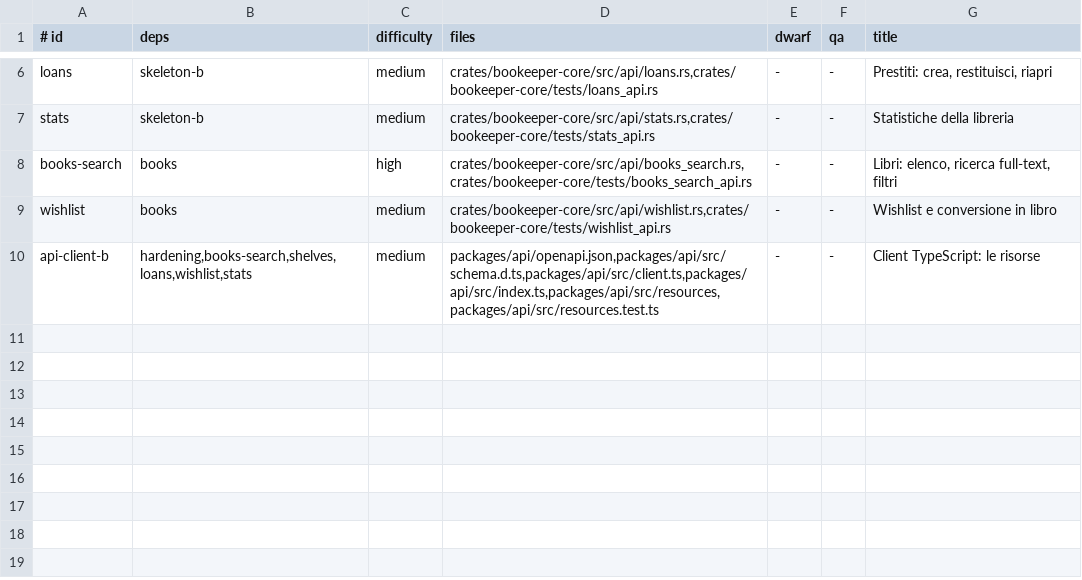
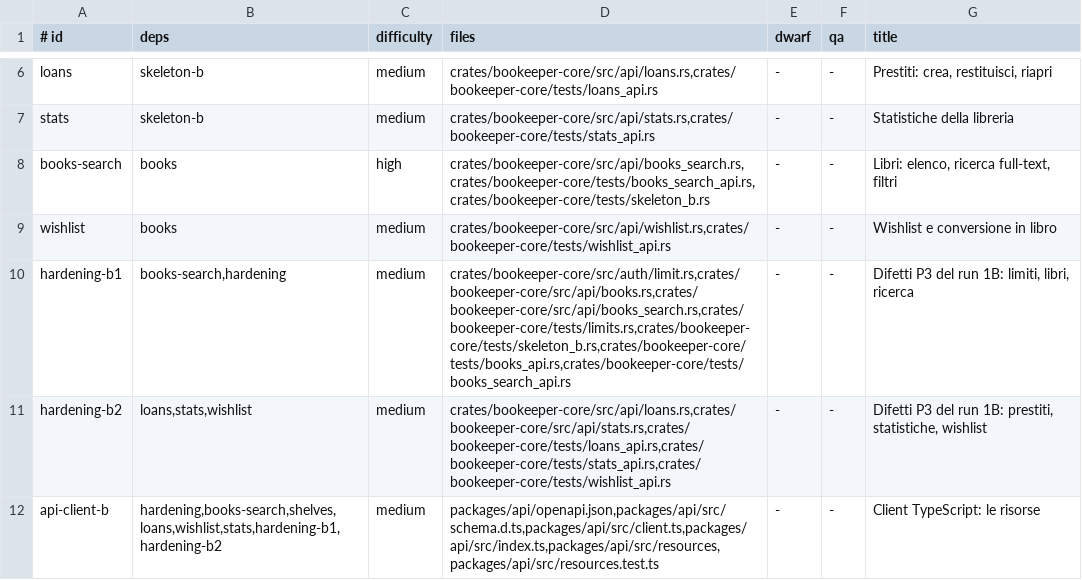
Before and after one commit to Bardugo624/Bookeeper-Neo, a TSV file: docs/forge/fase-1b/tasks.tsv, drawn as a sheet; only a part is shown, gaps mark what is left out.

```diff
--- a/docs/forge/fase-1b/tasks.tsv
+++ b/docs/forge/fase-1b/tasks.tsv
@@ -7,4 +7,6 @@ loans	skeleton-b	medium	crates/bookeeper-core/src/api/loans.rs,crates/bookeeper-
 stats	skeleton-b	medium	crates/bookeeper-core/src/api/stats.rs,crates/bookeeper-core/tests/stats_api.rs	-	-	Statistiche della libreria
-books-search	books	high	crates/bookeeper-core/src/api/books_search.rs,crates/bookeeper-core/tests/books_search_api.rs	-	-	Libri: elenco, ricerca full-text, filtri
+books-search	books	high	crates/bookeeper-core/src/api/books_search.rs,crates/bookeeper-core/tests/books_search_api.rs,crates/bookeeper-core/tests/skeleton_b.rs	-	-	Libri: elenco, ricerca full-text, filtri
 wishlist	books	medium	crates/bookeeper-core/src/api/wishlist.rs,crates/bookeeper-core/tests/wishlist_api.rs	-	-	Wishlist e conversione in libro
-api-client-b	hardening,books-search,shelves,loans,wishlist,stats	medium	packages/api/openapi.json,packages/api/src/schema.d.ts,packages/api/src/client.ts,packages/api/src/index.ts,packages/api/src/resources,packages/api/src/resources.test.ts	-	-	Client TypeScript: le risorse
+hardening-b1	books-search,hardening	medium	crates/bookeeper-core/src/auth/limit.rs,crates/bookeeper-core/src/api/books.rs,crates/bookeeper-core/src/api/books_search.rs,crates/bookeeper-core/tests/limits.rs,crates/bookeeper-core/tests/skeleton_b.rs,crates/bookeeper-core/tests/books_api.rs,crates/bookeeper-core/tests/books_search_api.rs	-	-	Difetti P3 del run 1B: limiti, libri, ricerca
+hardening-b2	loans,stats,wishlist	medium	crates/bookeeper-core/src/api/loans.rs,crates/bookeeper-core/src/api/stats.rs,crates/bookeeper-core/tests/loans_api.rs,crates/bookeeper-core/tests/stats_api.rs,crates/bookeeper-core/tests/wishlist_api.rs	-	-	Difetti P3 del run 1B: prestiti, statistiche, wishlist
+api-client-b	hardening,books-search,shelves,loans,wishlist,stats,hardening-b1,hardening-b2	medium	packages/api/openapi.json,packages/api/src/schema.d.ts,packages/api/src/client.ts,packages/api/src/index.ts,packages/api/src/resources,packages/api/src/resources.test.ts	-	-	Client TypeScript: le risorse
```
Also changed, not shown: 5 other files.
